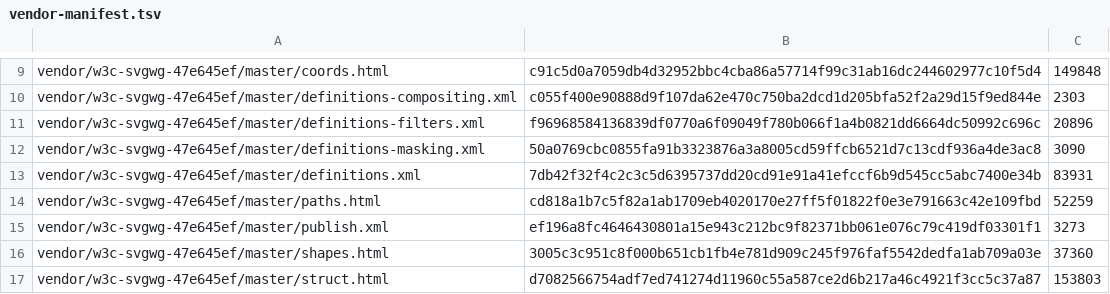
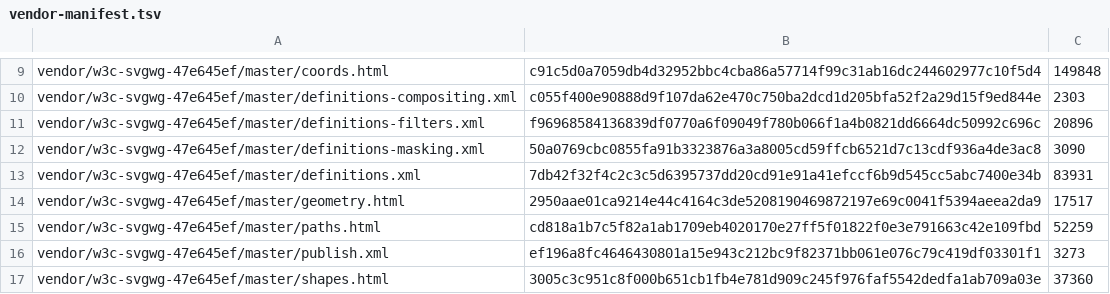
Before and after one commit to pure-algebra/lean4-whatwg, a TSV file: generated/vendor-manifest.tsv, drawn as a sheet; only a part is shown, gaps mark what is left out; the shorter side is filled out with more unchanged rows; the diff names each change by its address in the sheet, - before the commit and + after, or states it on an @@ line.

```diff
--- a/generated/vendor-manifest.tsv
+++ b/generated/vendor-manifest.tsv
+row 14: vendor/w3c-svgwg-47e645ef/master/geometry.html | 2950aae01ca9214e44c4164c3de5208190469872197e69c0041f5394aeea2da9 | 17517
```
Also changed, not shown: 5 other files.
